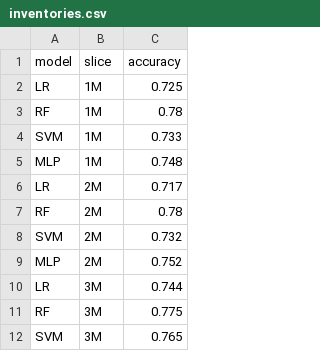
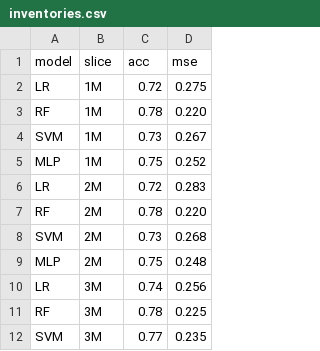
Before and after one commit to pedrosanzmtz/TimeSeriesClassification, a CSV file: results/inventories.csv, drawn as a sheet; only a part is shown; removed rows and columns are numbered as before the commit, all else as after; the diff names each change by its address in the sheet, - before the commit and + after, or states it on an @@ line.

Commit message:
adding results for diseases case

```diff
--- a/results/inventories.csv
+++ b/results/inventories.csv
-column C (accuracy), rows 2-12: 0.725 | 0.78 | 0.733 | 0.748 | 0.717 | 0.78 | 0.732 | 0.752 | 0.744 | 0.775 | 0.765
+column C (acc), rows 2-12: 0.72 | 0.78 | 0.73 | 0.75 | 0.72 | 0.78 | 0.73 | 0.75 | 0.74 | 0.78 | 0.77
+column D (mse), rows 2-12: 0.275 | 0.220 | 0.267 | 0.252 | 0.283 | 0.220 | 0.268 | 0.248 | 0.256 | 0.225 | 0.235
```
Also changed, not shown: results/grades.csv, 32 other files.
